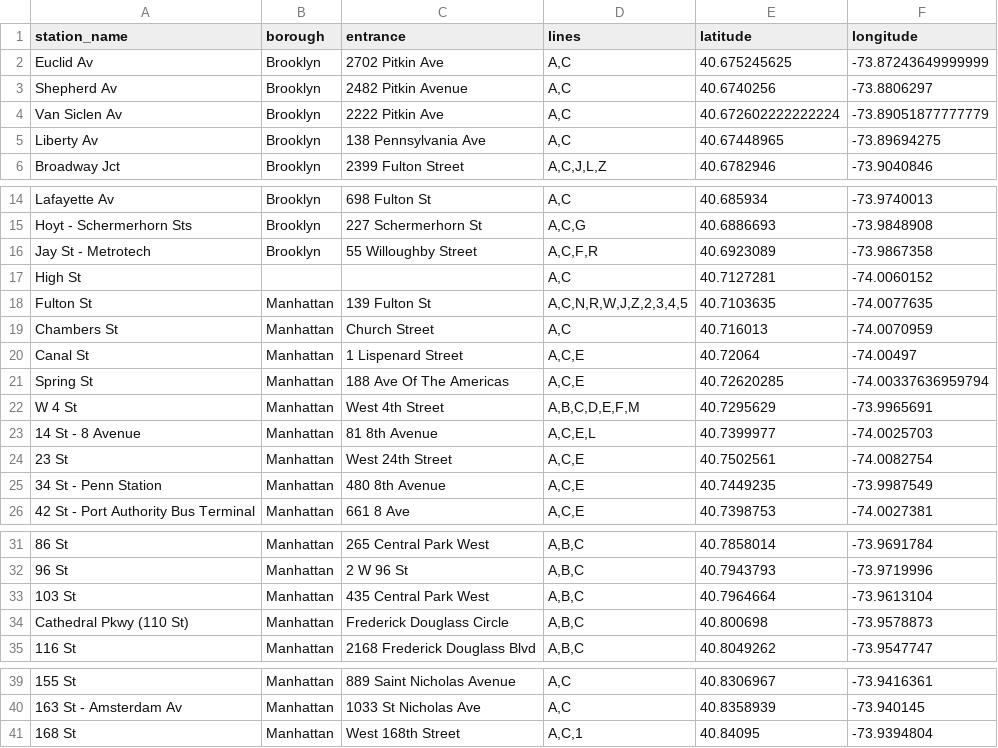
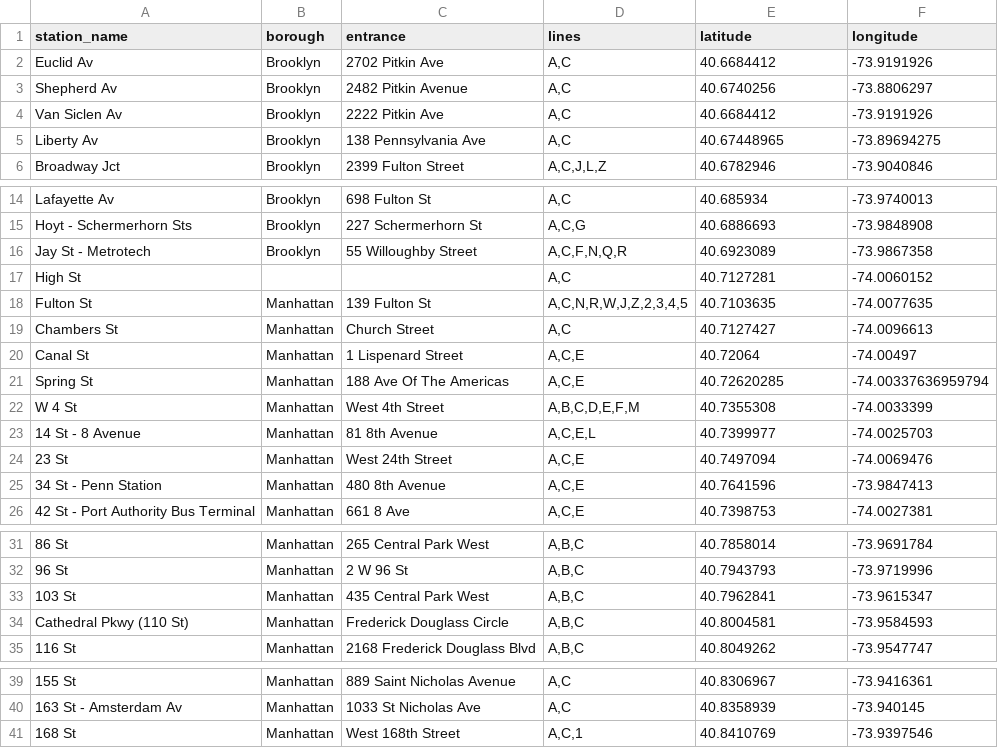
Before and after one commit to omarthenmalai/SubwayScheduler, a CSV file: data/C.csv, drawn as a sheet; only a part is shown, gaps mark what is left out.

```diff
--- a/data/C.csv
+++ b/data/C.csv
@@ -1,5 +1,5 @@
 station_name,borough,entrance,lines,latitude,longitude
-Euclid Av,Brooklyn,2702 Pitkin Ave,"A,C",40.675245625,-73.87243649999999
+Euclid Av,Brooklyn,2702 Pitkin Ave,"A,C",40.6684412,-73.9191926
 Shepherd Av,Brooklyn,2482 Pitkin Avenue,"A,C",40.6740256,-73.8806297
-Van Siclen Av,Brooklyn,2222 Pitkin Ave,"A,C",40.672602222222224,-73.89051877777779
+Van Siclen Av,Brooklyn,2222 Pitkin Ave,"A,C",40.6684412,-73.9191926
 Liberty Av,Brooklyn,138 Pennsylvania Ave,"A,C",40.67448965,-73.89694275
@@ -15,12 +15,12 @@ Lafayette Av,Brooklyn,698 Fulton St,"A,C",40.685934,-73.9740013
 Hoyt - Schermerhorn Sts,Brooklyn,227 Schermerhorn St,"A,C,G",40.6886693,-73.9848908
-Jay St - Metrotech,Brooklyn,55 Willoughby Street,"A,C,F,R",40.6923089,-73.9867358
+Jay St - Metrotech,Brooklyn,55 Willoughby Street,"A,C,F,N,Q,R",40.6923089,-73.9867358
 High St,,,"A,C",40.7127281,-74.0060152
 Fulton St,Manhattan,139 Fulton St,"A,C,N,R,W,J,Z,2,3,4,5",40.7103635,-74.0077635
-Chambers St,Manhattan,Church Street,"A,C",40.716013,-74.0070959
+Chambers St,Manhattan,Church Street,"A,C",40.7127427,-74.0096613
 Canal St,Manhattan,1 Lispenard Street,"A,C,E",40.72064,-74.00497
 Spring St,Manhattan,188 Ave Of The Americas,"A,C,E",40.72620285,-74.00337636959794
-W 4 St,Manhattan,West 4th Street,"A,B,C,D,E,F,M",40.7295629,-73.9965691
+W 4 St,Manhattan,West 4th Street,"A,B,C,D,E,F,M",40.7355308,-74.0033399
 14 St - 8 Avenue,Manhattan,81 8th Avenue,"A,C,E,L",40.7399977,-74.0025703
-23 St,Manhattan,West 24th Street,"A,C,E",40.7502561,-74.0082754
-34 St - Penn Station,Manhattan,480 8th Avenue,"A,C,E",40.7449235,-73.9987549
+23 St,Manhattan,West 24th Street,"A,C,E",40.7497094,-74.0069476
+34 St - Penn Station,Manhattan,480 8th Avenue,"A,C,E",40.7641596,-73.9847413
 42 St - Port Authority Bus Terminal,Manhattan,661 8 Ave,"A,C,E",40.7398753,-74.0027381
@@ -32,4 +32,4 @@ W 4 St,Manhattan,West 4th Street,"A,B,C,D,E,F,M",40.7295629,-73.9965691
 96 St,Manhattan,2 W 96 St,"A,B,C",40.7943793,-73.9719996
-103 St,Manhattan,435 Central Park West,"A,B,C",40.7964664,-73.9613104
-Cathedral Pkwy (110 St),Manhattan,Frederick Douglass Circle,"A,B,C",40.800698,-73.9578873
+103 St,Manhattan,435 Central Park West,"A,B,C",40.7962841,-73.9615347
+Cathedral Pkwy (110 St),Manhattan,Frederick Douglass Circle,"A,B,C",40.8004581,-73.9584593
 116 St,Manhattan,2168 Frederick Douglass Blvd,"A,B,C",40.8049262,-73.9547747
@@ -40,2 +40,2 @@ Cathedral Pkwy (110 St),Manhattan,Frederick Douglass Circle,"A,B,C",40.800698,-7
 163 St - Amsterdam Av,Manhattan,1033 St Nicholas Ave,"A,C",40.8358939,-73.940145
-168 St,Manhattan,West 168th Street,"A,C,1",40.84095,-73.9394804
+168 St,Manhattan,West 168th Street,"A,C,1",40.8410769,-73.9397546
```
Also changed, not shown: data/2.csv, data/7X.csv, 20 other files.
